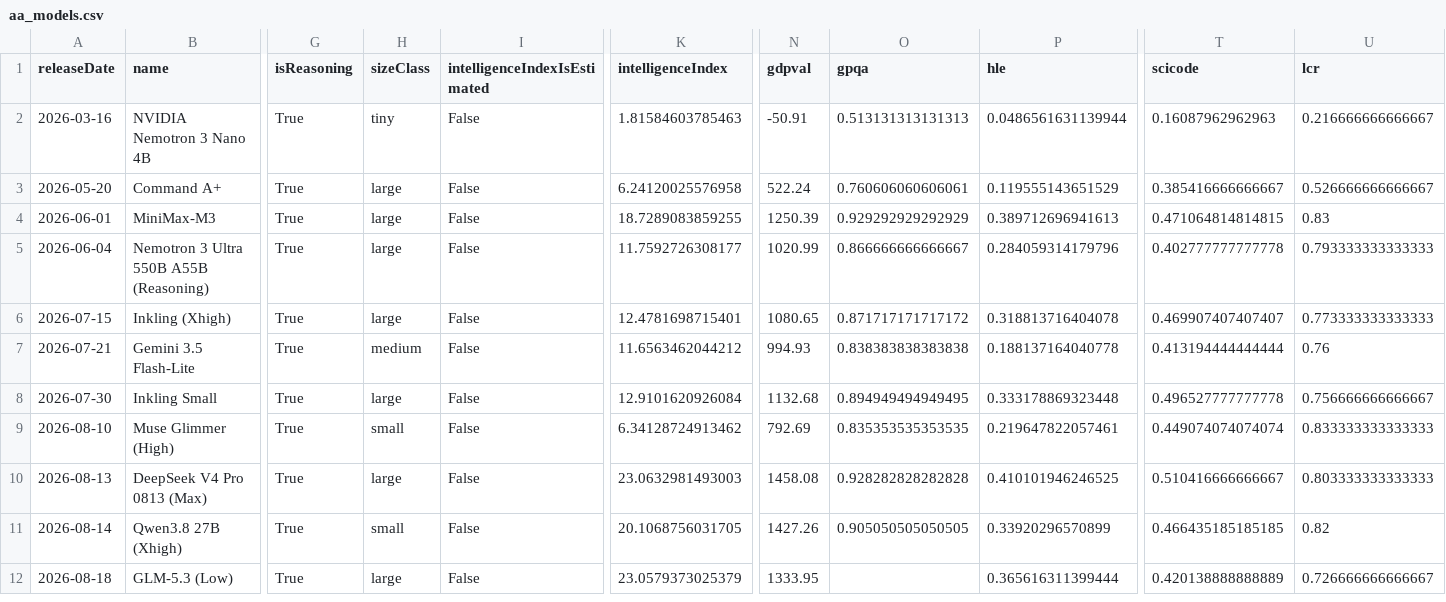
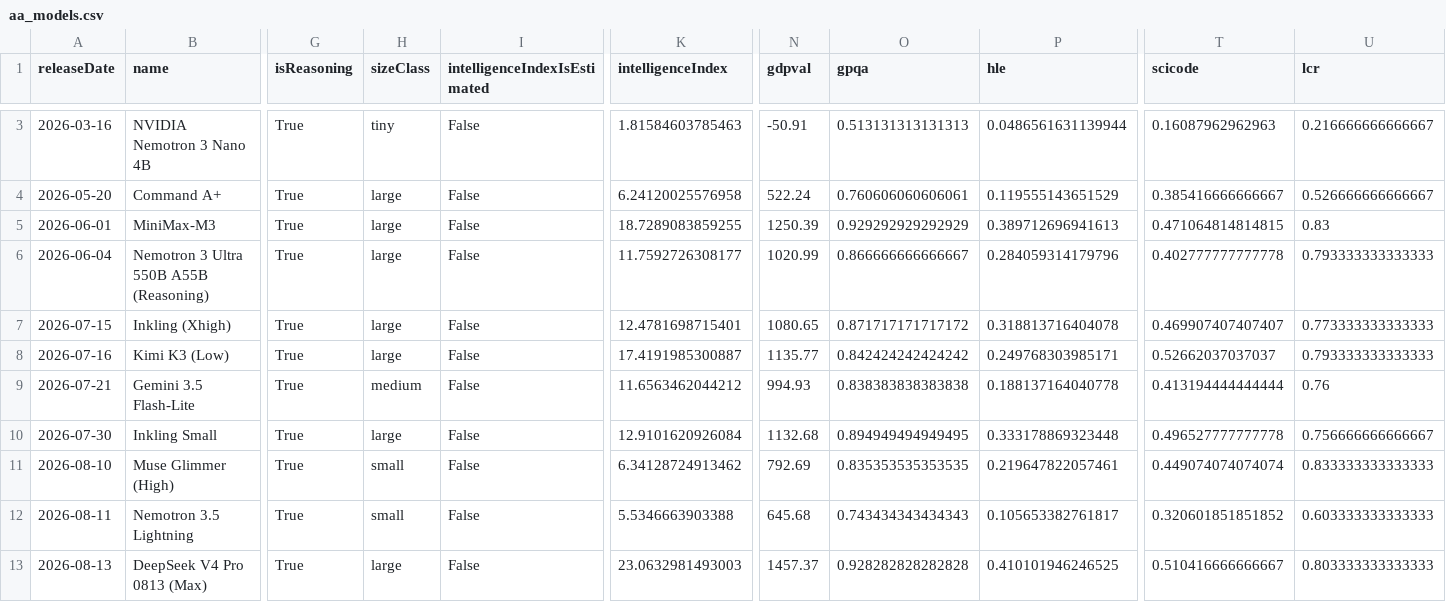
Before and after one commit to reaperpatric-max/frontier-model-intelligence, a CSV file: aa_models.csv, drawn as a sheet; only a part is shown, gaps mark what is left out; the shorter side is filled out with more unchanged rows; addresses are those after the commit; rows hold the shown columns only; the diff covers the shown part only; the diff names each change by its address in the sheet, - before the commit and + after, or states it on an @@ line.

```diff
--- a/aa_models.csv
+++ b/aa_models.csv
+row 8: 2026-07-16 | Kimi K3 (Low) | True | large | False | 17.4191985300887 | 1135.77 | 0.842424242424242 | 0.249768303985171 | 0.52662037037037 | 0.793333333333333
+row 12: 2026-08-11 | Nemotron 3.5 Lightning | True | small | False | 5.5346663903388 | 645.68 | 0.743434343434343 | 0.105653382761817 | 0.320601851851852 | 0.603333333333333
-N13 (gdpval): 1458.08
+N13 (gdpval): 1457.37
```
Also changed, not shown: 6 added rows and 3 edited cells elsewhere in this file, aa_frontier.csv, aa_frontier_by_creator.csv, 4 other files.
